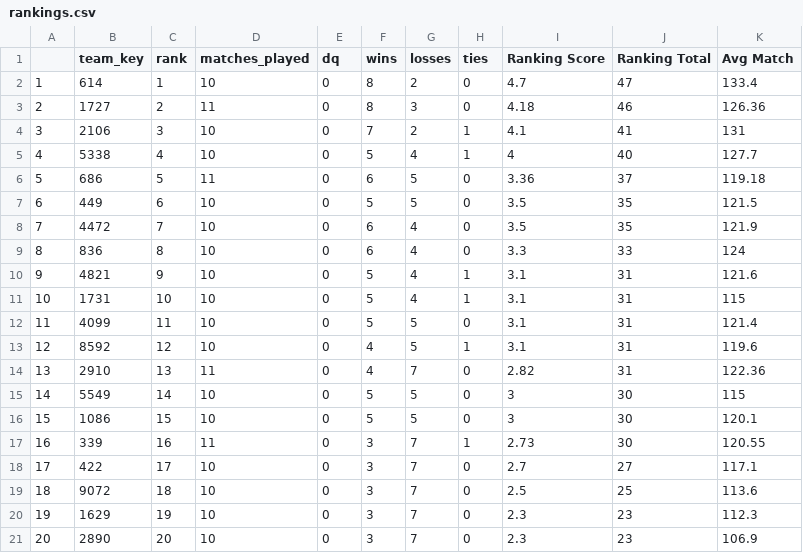
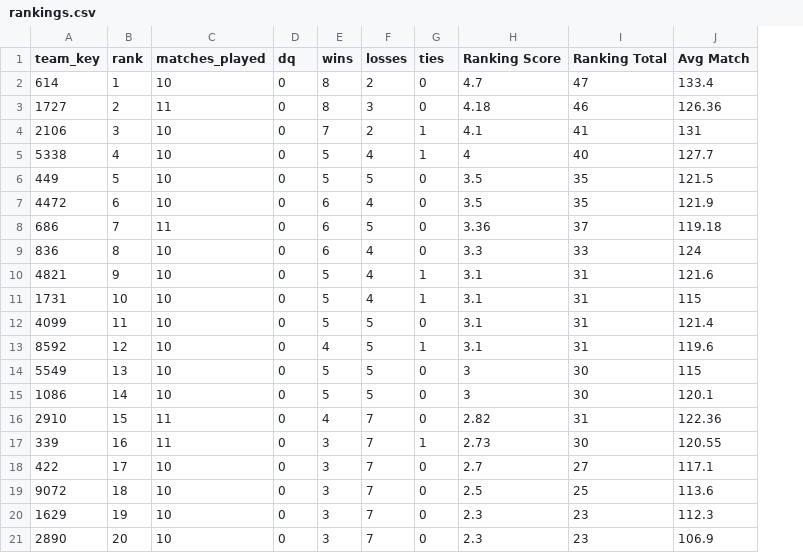
Before and after one commit to 449-Data-Science/The-Bunnybots-Alliance, a CSV file: data/rankings.csv, drawn as a sheet; removed rows and columns are numbered as before the commit, all else as after; the diff names each change by its address in the sheet, - before the commit and + after, or states it on an @@ line.

Commit message:
Correctly ordering by Average Ranking Score

```diff
--- a/data/rankings.csv
+++ b/data/rankings.csv
-column A, rows 2-5: 1 | 2 | 3 | 4; rows 7-13: 6 | 7 | 8 | 9 | 10 | 11 | 12; rows 15-21: 14 | 15 | 16 | 17 | 18 | 19 | 20
-row 6: 5 | 686 | 5 | 11 | 0 | 6 | 5 | 0 | 3.36 | 37 | 119.18
-B6 (rank): 6
+B6 (rank): 5
-B7 (rank): 7
+B7 (rank): 6
+row 8: 686 | 7 | 11 | 0 | 6 | 5 | 0 | 3.36 | 37 | 119.18
-row 14: 13 | 2910 | 13 | 11 | 0 | 4 | 7 | 0 | 2.82 | 31 | 122.36
-B14 (rank): 14
+B14 (rank): 13
-B15 (rank): 15
+B15 (rank): 14
+row 16: 2910 | 15 | 11 | 0 | 4 | 7 | 0 | 2.82 | 31 | 122.36
```
Also changed, not shown: 3 other files.
